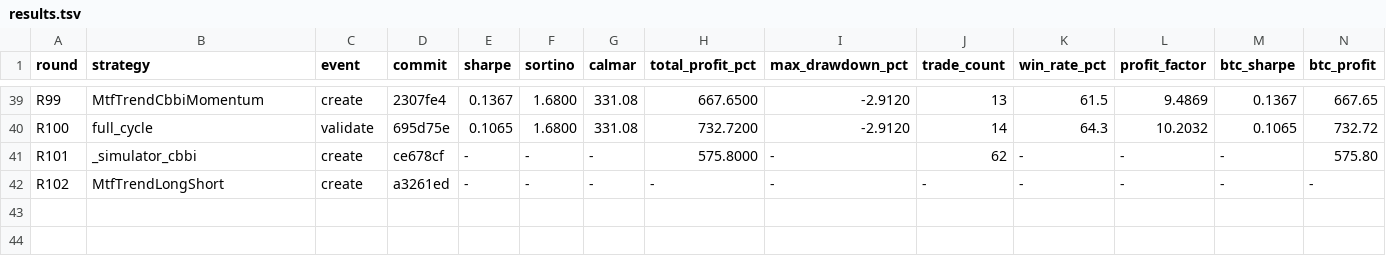
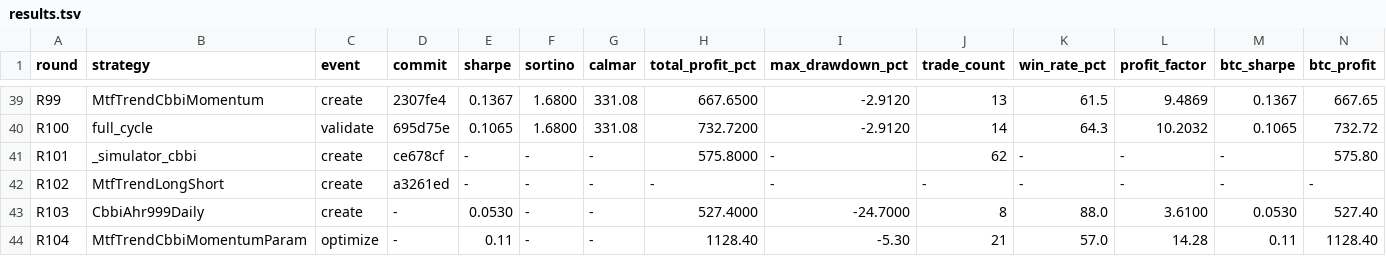
Before and after one commit to auddk25/Auto-Quant, a TSV file: results.tsv, drawn as a sheet; only a part is shown, gaps mark what is left out; rows hold the shown columns only; the diff names each change by its address in the sheet, - before the commit and + after, or states it on an @@ line.

```diff
--- a/results.tsv
+++ b/results.tsv
+row 43: R103 | CbbiAhr999Daily | create | - | 0.0530 | - | - | 527.4000 | -24.7000 | 8 | 88.0 | 3.6100 | 0.0530 | 527.40
+row 44: R104 | MtfTrendCbbiMomentumParam | optimize | - | 0.11 | - | - | 1128.40 | -5.30 | 21 | 57.0 | 14.28 | 0.11 | 1128.40
```
Also changed, not shown: 57 other files.
